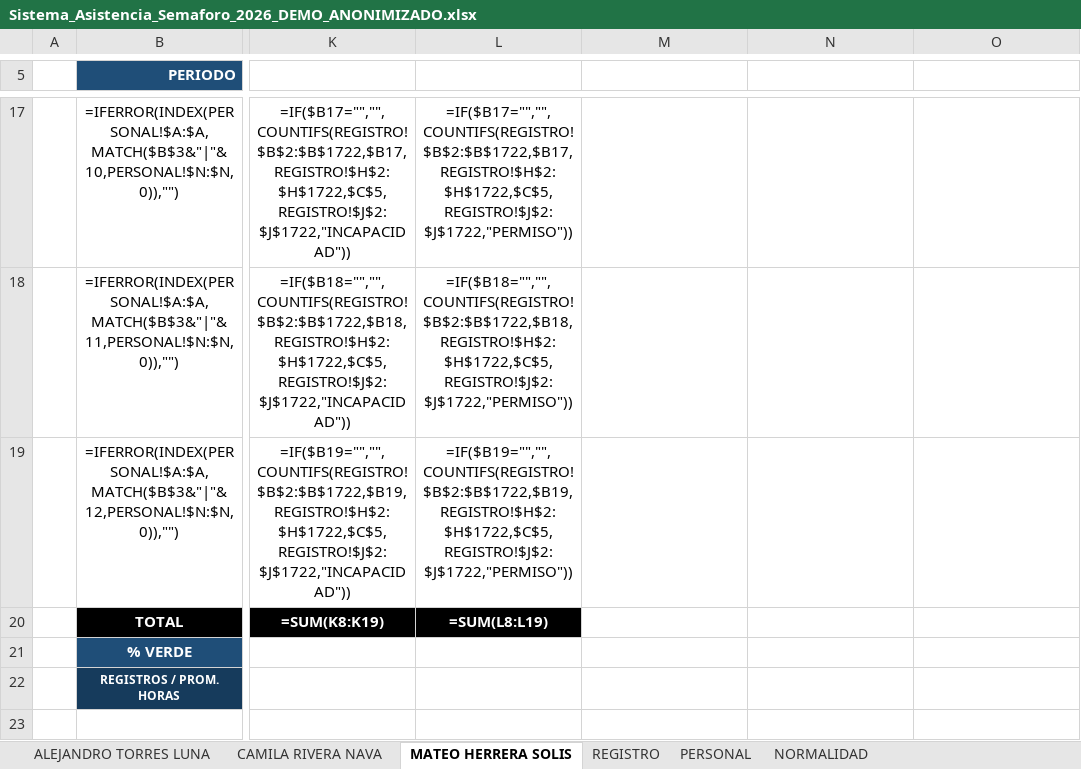
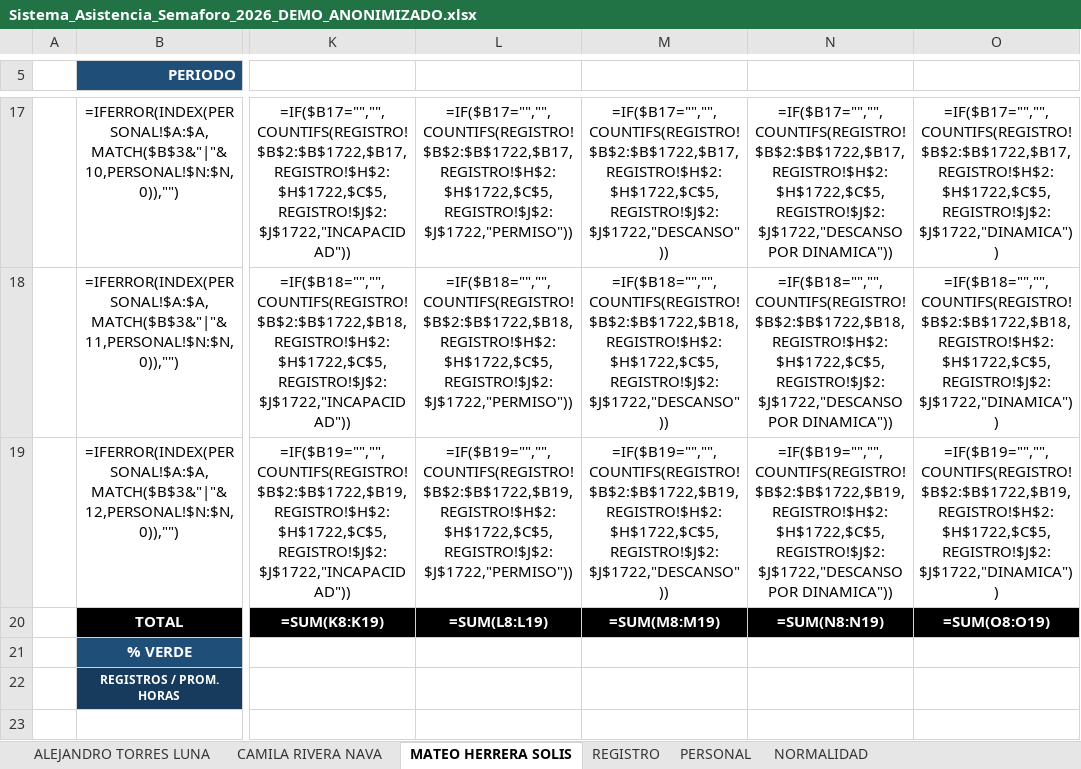
Before and after one commit to Marco2004/semaforo-asistencia-excel-Excel-based-traffic-light-system-for-attendance-tracking, an Excel workbook: Sistema_Asistencia_Semaforo_2026_DEMO_ANONIMIZADO.xlsx, sheet MATEO HERRERA SOLIS, drawn as a sheet; only a part is shown, gaps mark what is left out; values as stored, in another font and other column widths than the file's, no borders; formulas without a stored value are shown as written; charts and pictures and conditional formats not drawn; the diff covers the shown part only; the diff names each change by its address in the sheet, - before the commit and + after, or states it on an @@ line.

Commit message:
Agregar novedades DESCANSO/DINAMICA, columnas de reporte y corregir colores de gráficas entre versiones de Excel

```diff
--- a/Sistema_Asistencia_Semaforo_2026_DEMO_ANONIMIZADO.xlsx (sheet MATEO HERRERA SOLIS)
+++ b/Sistema_Asistencia_Semaforo_2026_DEMO_ANONIMIZADO.xlsx (sheet MATEO HERRERA SOLIS)
-M17: (empty)
+M17: =IF($B17="","",COUNTIFS(REGISTRO!$B$2:$B$1722,$B17,REGISTRO!$H$2:$H$1722,$C$5,REGISTRO!$J$2:$J$1722,"DESCANSO"))
-N17: (empty)
+N17: =IF($B17="","",COUNTIFS(REGISTRO!$B$2:$B$1722,$B17,REGISTRO!$H$2:$H$1722,$C$5,REGISTRO!$J$2:$J$1722,"DESCANSO POR DINAMICA"))
-O17: (empty)
+O17: =IF($B17="","",COUNTIFS(REGISTRO!$B$2:$B$1722,$B17,REGISTRO!$H$2:$H$1722,$C$5,REGISTRO!$J$2:$J$1722,"DINAMICA"))
-M18: (empty)
+M18: =IF($B18="","",COUNTIFS(REGISTRO!$B$2:$B$1722,$B18,REGISTRO!$H$2:$H$1722,$C$5,REGISTRO!$J$2:$J$1722,"DESCANSO"))
-N18: (empty)
+N18: =IF($B18="","",COUNTIFS(REGISTRO!$B$2:$B$1722,$B18,REGISTRO!$H$2:$H$1722,$C$5,REGISTRO!$J$2:$J$1722,"DESCANSO POR DINAMICA"))
-O18: (empty)
+O18: =IF($B18="","",COUNTIFS(REGISTRO!$B$2:$B$1722,$B18,REGISTRO!$H$2:$H$1722,$C$5,REGISTRO!$J$2:$J$1722,"DINAMICA"))
-M19: (empty)
+M19: =IF($B19="","",COUNTIFS(REGISTRO!$B$2:$B$1722,$B19,REGISTRO!$H$2:$H$1722,$C$5,REGISTRO!$J$2:$J$1722,"DESCANSO"))
-N19: (empty)
+N19: =IF($B19="","",COUNTIFS(REGISTRO!$B$2:$B$1722,$B19,REGISTRO!$H$2:$H$1722,$C$5,REGISTRO!$J$2:$J$1722,"DESCANSO POR DINAMICA"))
-O19: (empty)
+O19: =IF($B19="","",COUNTIFS(REGISTRO!$B$2:$B$1722,$B19,REGISTRO!$H$2:$H$1722,$C$5,REGISTRO!$J$2:$J$1722,"DINAMICA"))
-M20: (empty)
+M20: =SUM(M8:M19)
-M20:O20 fill: none
+M20:O20 fill: #000000
-N20: (empty)
+N20: =SUM(N8:N19)
-O20: (empty)
+O20: =SUM(O8:O19)
```
Also changed, not shown: 30 edited cells and cell formats elsewhere in this sheet, sheet ALEJANDRO TORRES LUNA, sheet CAMILA RIVERA NAVA, charts or pictures, 1 other file.
